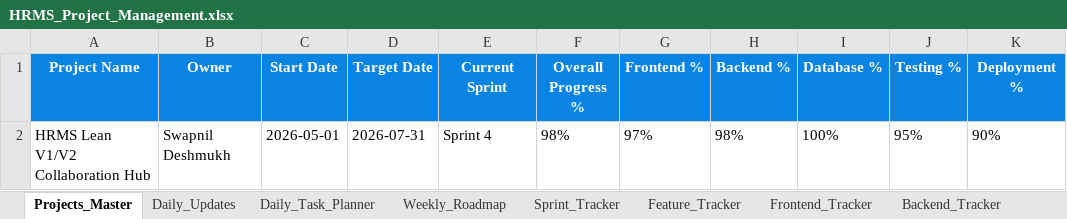
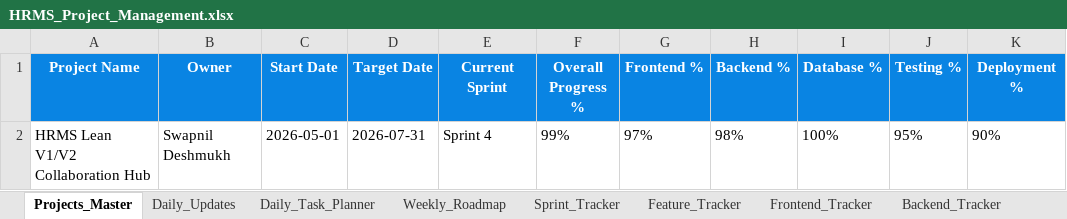
Before and after one commit to swapnil-deshmukh-intellisys/HRMS-NEW, an Excel workbook: HRMS_Project_Management.xlsx, sheet Projects_Master, drawn as a sheet; only a part is shown; values as stored, in another font and other column widths than the file's, no borders; the diff names each change by its address in the sheet, - before the commit and + after, or states it on an @@ line.

```diff
--- a/HRMS_Project_Management.xlsx (sheet Projects_Master)
+++ b/HRMS_Project_Management.xlsx (sheet Projects_Master)
-F2 (Overall Progress %): 98%
+F2 (Overall Progress %): 99%
```
Also changed, not shown: sheet Daily_Updates, sheet Standup_Feed, 9 other files.
